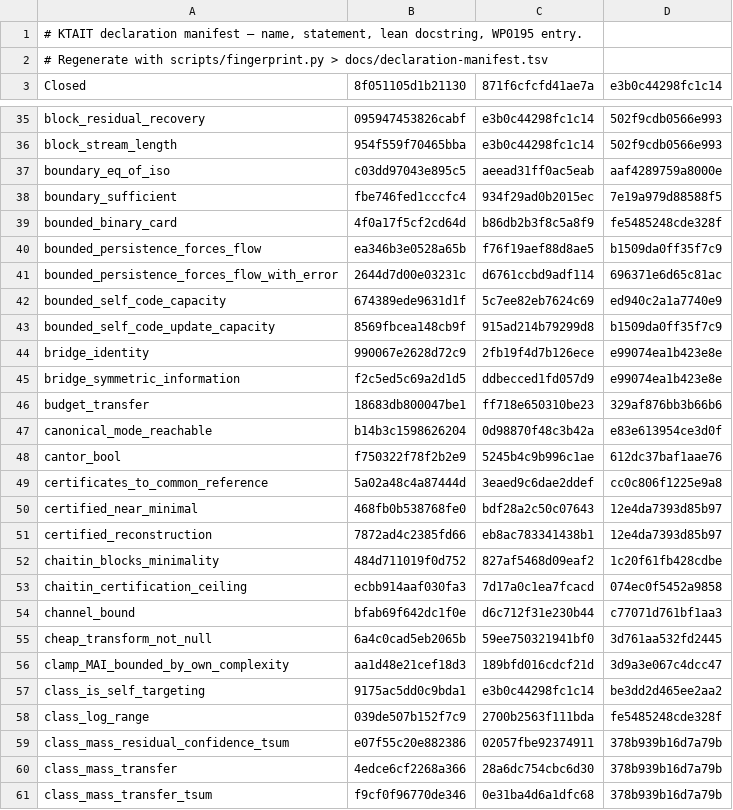
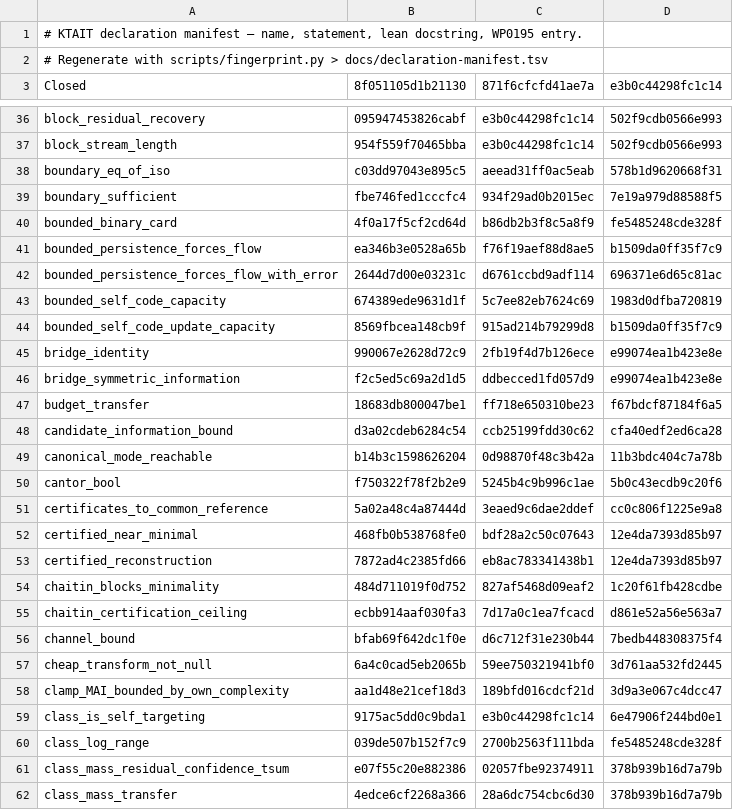
Before and after one commit to giulioruffini/KTAIT, a TSV file: docs/declaration-manifest.tsv, drawn as a sheet; only a part is shown, gaps mark what is left out; the shorter side is filled out with more unchanged rows; the diff covers the shown part only.

```diff
--- a/docs/declaration-manifest.tsv
+++ b/docs/declaration-manifest.tsv
@@ -36,3 +37,3 @@ block_residual_recovery	095947453826cabf	e3b0c44298fc1c14	502f9cdb0566e993
 block_stream_length	954f559f70465bba	e3b0c44298fc1c14	502f9cdb0566e993
-boundary_eq_of_iso	c03dd97043e895c5	aeead31ff0ac5eab	aaf4289759a8000e
+boundary_eq_of_iso	c03dd97043e895c5	aeead31ff0ac5eab	578b1d9620668f31
 boundary_sufficient	fbe746fed1cccfc4	934f29ad0b2015ec	7e19a979d88588f5
@@ -41,3 +42,3 @@ bounded_persistence_forces_flow	ea346b3e0528a65b	f76f19aef88d8ae5	b1509da0ff35f7
 bounded_persistence_forces_flow_with_error	2644d7d00e03231c	d6761ccbd9adf114	696371e6d65c81ac
-bounded_self_code_capacity	674389ede9631d1f	5c7ee82eb7624c69	ed940c2a1a7740e9
+bounded_self_code_capacity	674389ede9631d1f	5c7ee82eb7624c69	1983d0dfba720819
 bounded_self_code_update_capacity	8569fbcea148cb9f	915ad214b79299d8	b1509da0ff35f7c9
@@ -45,5 +46,6 @@ bridge_identity	990067e2628d72c9	2fb19f4d7b126ece	e99074ea1b423e8e
 bridge_symmetric_information	f2c5ed5c69a2d1d5	ddbecced1fd057d9	e99074ea1b423e8e
-budget_transfer	18683db800047be1	ff718e650310be23	329af876bb3b66b6
-canonical_mode_reachable	b14b3c1598626204	0d98870f48c3b42a	e83e613954ce3d0f
-cantor_bool	f750322f78f2b2e9	5245b4c9b996c1ae	612dc37baf1aae76
+budget_transfer	18683db800047be1	ff718e650310be23	f67bdcf87184f6a5
+candidate_information_bound	d3a02cdeb6284c54	ccb25199fdd30c62	cfa40edf2ed6ca28
+canonical_mode_reachable	b14b3c1598626204	0d98870f48c3b42a	11b3bdc404c7a78b
+cantor_bool	f750322f78f2b2e9	5245b4c9b996c1ae	5b0c43ecdb9c20f6
 certificates_to_common_reference	5a02a48c4a87444d	3eaed9c6dae2ddef	cc0c806f1225e9a8
@@ -52,7 +54,7 @@ certified_reconstruction	7872ad4c2385fd66	eb8ac783341438b1	12e4da7393d85b97
 chaitin_blocks_minimality	484d711019f0d752	827af5468d09eaf2	1c20f61fb428cdbe
-chaitin_certification_ceiling	ecbb914aaf030fa3	7d17a0c1ea7fcacd	074ec0f5452a9858
-channel_bound	bfab69f642dc1f0e	d6c712f31e230b44	c77071d761bf1aa3
+chaitin_certification_ceiling	ecbb914aaf030fa3	7d17a0c1ea7fcacd	d861e52a56e563a7
+channel_bound	bfab69f642dc1f0e	d6c712f31e230b44	7bedb448308375f4
 cheap_transform_not_null	6a4c0cad5eb2065b	59ee750321941bf0	3d761aa532fd2445
 clamp_MAI_bounded_by_own_complexity	aa1d48e21cef18d3	189bfd016cdcf21d	3d9a3e067c4dcc47
-class_is_self_targeting	9175ac5dd0c9bda1	e3b0c44298fc1c14	be3dd2d465ee2aa2
+class_is_self_targeting	9175ac5dd0c9bda1	e3b0c44298fc1c14	6e47906f244bd0e1
 class_log_range	039de507b152f7c9	2700b2563f111bda	fe5485248cde328f
```
Also changed, not shown: 2 added rows and 168 edited cells elsewhere in this file, 7 other files.
